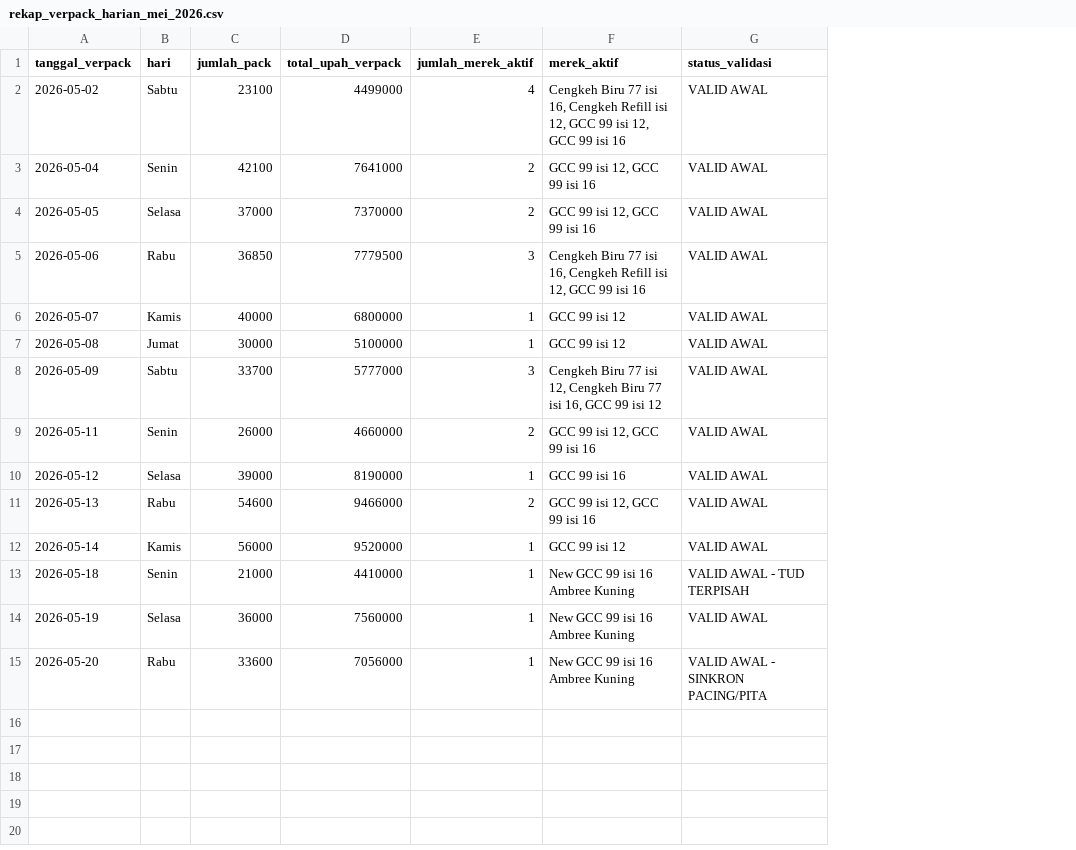
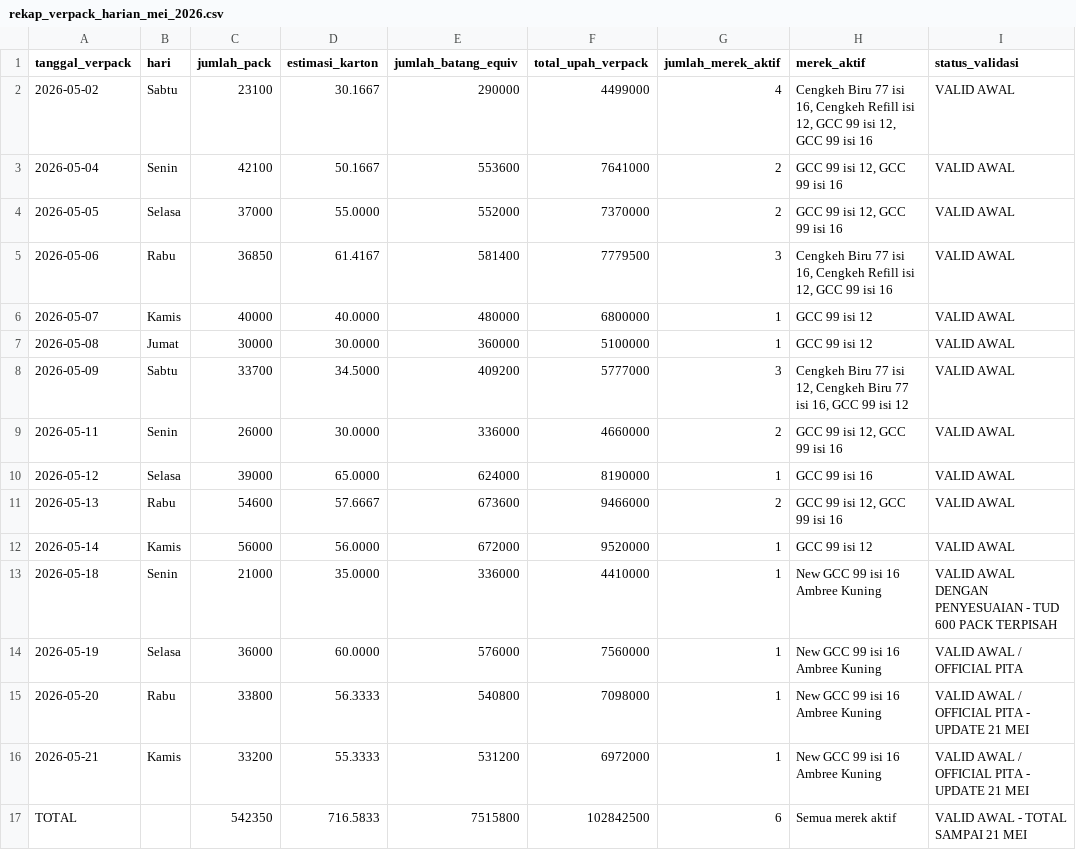
Before and after one commit to cengkehsigaret99-del/BAL-99-Work-Assistant-Cockpit, a CSV file: rekap_verpack_harian_mei_2026.csv, drawn as a sheet; addresses are those after the commit; the diff names each change by its address in the sheet, - before the commit and + after, or states it on an @@ line.

Commit message:
Sync daily verpack recap through 21 Mei

```diff
--- a/rekap_verpack_harian_mei_2026.csv
+++ b/rekap_verpack_harian_mei_2026.csv
+column D (estimasi_karton), rows 2-15: 30.1667 | 50.1667 | 55.0000 | 61.4167 | 40.0000 | 30.0000 | 34.5000 | 30.0000 | 65.0000 | 57.6667 | 56.0000 | 35.0000 | 60.0000 | 56.3333
+column E (jumlah_batang_equiv), rows 2-15: 290000 | 553600 | 552000 | 581400 | 480000 | 360000 | 409200 | 336000 | 624000 | 673600 | 672000 | 336000 | 576000 | 540800
-I13 (status_validasi): VALID AWAL - TUD TERPISAH
+I13 (status_validasi): VALID AWAL DENGAN PENYESUAIAN - TUD 600 PACK TERPISAH
-I14 (status_validasi): VALID AWAL
+I14 (status_validasi): VALID AWAL / OFFICIAL PITA
-C15 (jumlah_pack): 33600
+C15 (jumlah_pack): 33800
-F15 (total_upah_verpack): 7056000
+F15 (total_upah_verpack): 7098000
-I15 (status_validasi): VALID AWAL - SINKRON PACING/PITA
+I15 (status_validasi): VALID AWAL / OFFICIAL PITA - UPDATE 21 MEI
+row 16: 2026-05-21 | Kamis | 33200 | 55.3333 | 531200 | 6972000 | 1 | New GCC 99 isi 16 Ambree Kuning | VALID AWAL / OFFICIAL PITA - UPDATE 21 MEI
+row 17: TOTAL |  | 542350 | 716.5833 | 7515800 | 102842500 | 6 | Semua merek aktif | VALID AWAL - TOTAL SAMPAI 21 MEI
```
